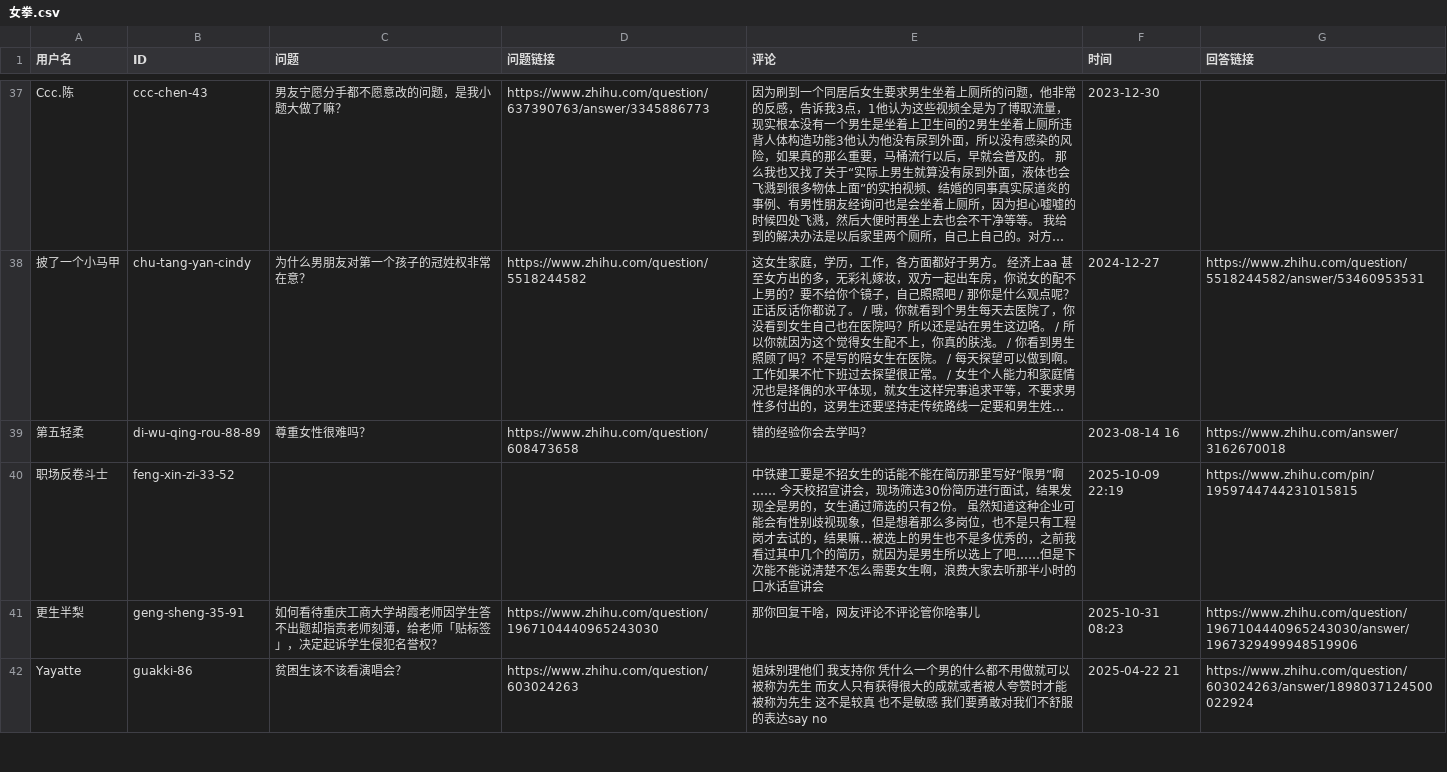
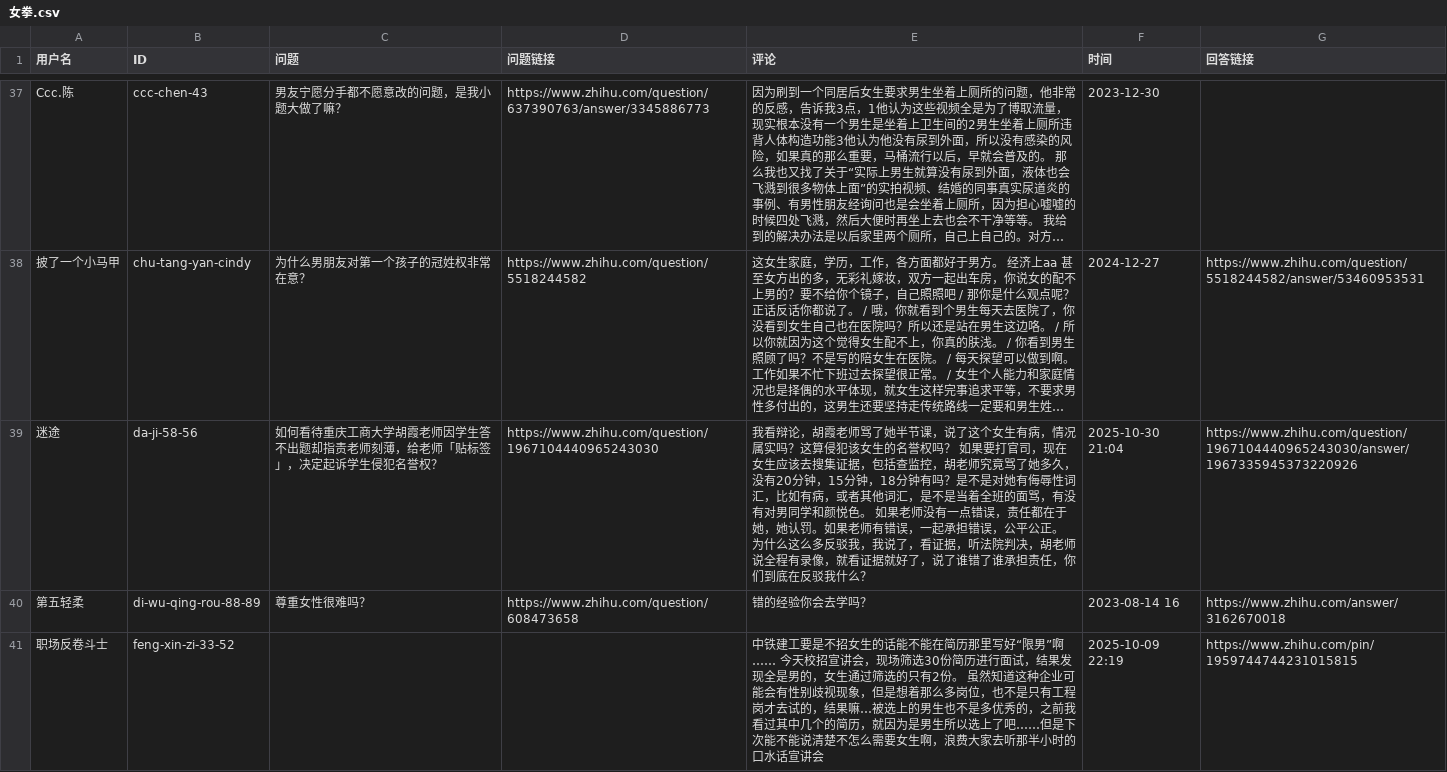
Before and after one commit to blacklisting/zhihu, a CSV file: 女拳.csv, drawn as a sheet; only a part is shown, gaps mark what is left out; the shorter side is filled out with more unchanged rows; long unchanged cells end in …; the diff names each change by its address in the sheet, - before the commit and + after, or states it on an @@ line.

Commit message:
Update with a comment just seen.

```diff
--- a/女拳.csv
+++ b/女拳.csv
+row 39: 迷途 | da-ji-58-56 | 如何看待重庆工商大学胡霞老师因学生答不出题却指责老师刻薄，给老师「贴标签」，决定起诉学生侵犯名誉权？ | https://www.zhihu.com/question/1967104440965243030 | 我看辩论，胡霞老师骂了她半节课，说了这个女生有病，情况属实吗？这算侵犯该女生的名誉权吗？ 如果要打官司，现在女生应该去搜集证据，包括查监控，胡老师究竟骂了她多久，没有20分钟，15分钟，18分钟有吗？是不是对她有侮辱性词汇，比如有病，或者其他词汇，是不是当着全班的面骂，有没有对男同学和颜悦色。 如果老师没有一点错误，责任都在于她，她认罚。如果老师有错误，一起承担错误，公平公正。 为什么这么多反驳我，我说了，看证据，听法院判决，胡老师说全程有录像，就看证据就好了，说了谁错了谁承担责任，你们到底在反驳我什么？ | 2025-10-30 21:04 | https://www.zhihu.com/question/1967104440965243030/answer/1967335945373220926
```
